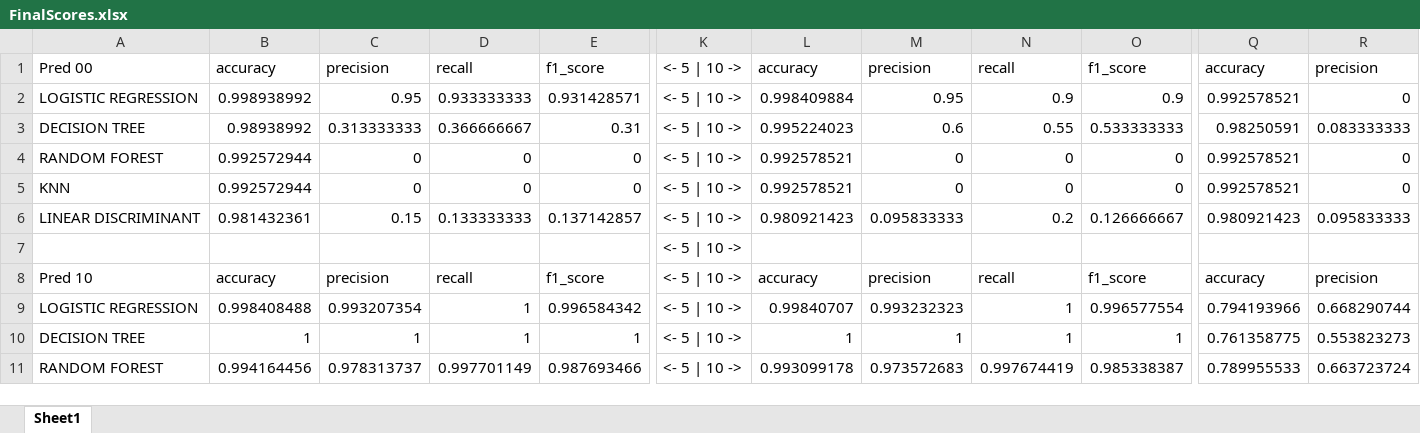
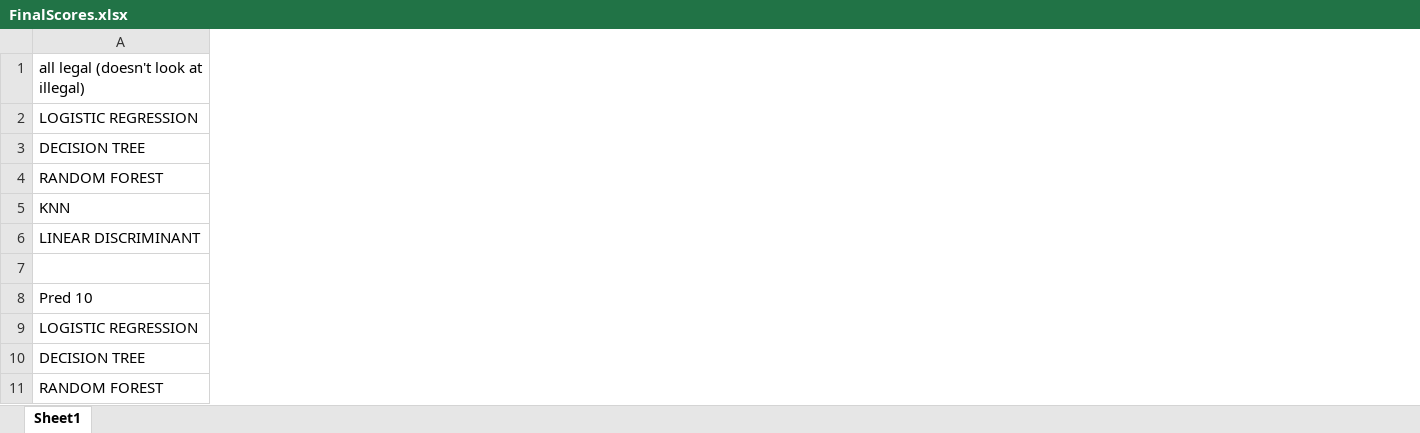
Before and after one commit to jsmit124/AIResearchProject, an Excel workbook: kFoldResults/FinalScores.xlsx, sheet Sheet1, drawn as a sheet; only a part is shown, gaps mark what is left out; values as stored, in another font and other column widths than the file's, no borders; charts and pictures not drawn; removed rows and columns are numbered as before the commit, all else as after; rows hold the shown columns only; the diff covers the shown part only; the diff names each change by its address in the sheet, - before the commit and + after, or states it on an @@ line.

```diff
--- a/kFoldResults/FinalScores.xlsx (sheet Sheet1)
+++ b/kFoldResults/FinalScores.xlsx (sheet Sheet1)
-column B (accuracy), rows 8-11: accuracy | 0.998408488 | 1 | 0.994164456
-column C (precision), rows 8-11: precision | 0.993207354 | 1 | 0.978313737
-column D (recall), rows 8-11: recall | 1 | 1 | 0.997701149
-column E (f1_score), rows 8-11: f1_score | 0.996584342 | 1 | 0.987693466
-column K (<- 5 | 10 ->), rows 7-11: all <- 5 | 10 ->
-column L (accuracy), rows 8-11: accuracy | 0.99840707 | 1 | 0.993099178
-column M (precision), rows 8-11: precision | 0.993232323 | 1 | 0.973572683
-column N (recall), rows 8-11: recall | 1 | 1 | 0.997674419
-column O (f1_score), rows 8-11: f1_score | 0.996577554 | 1 | 0.985338387
-column Q (accuracy), rows 8-11: accuracy | 0.794193966 | 0.761358775 | 0.789955533
-column R (precision), rows 8-11: precision | 0.668290744 | 0.553823273 | 0.663723724
-A1: Pred 00
+A1: all legal (doesn't look at illegal)
-row 2: LOGISTIC REGRESSION | 0.998938992 | 0.95 | 0.933333333 | 0.931428571 | <- 5 | 10 -> | 0.998409884 | 0.95 | 0.9 | 0.9 | 0.992578521 | 0
-row 3: DECISION TREE | 0.98938992 | 0.313333333 | 0.366666667 | 0.31 | <- 5 | 10 -> | 0.995224023 | 0.6 | 0.55 | 0.533333333 | 0.98250591 | 0.083333333
-row 4: RANDOM FOREST | 0.992572944 | 0 | 0 | 0 | <- 5 | 10 -> | 0.992578521 | 0 | 0 | 0 | 0.992578521 | 0
-row 5: KNN | 0.992572944 | 0 | 0 | 0 | <- 5 | 10 -> | 0.992578521 | 0 | 0 | 0 | 0.992578521 | 0
-row 6: LINEAR DISCRIMINANT | 0.981432361 | 0.15 | 0.133333333 | 0.137142857 | <- 5 | 10 -> | 0.980921423 | 0.095833333 | 0.2 | 0.126666667 | 0.980921423 | 0.095833333
+row 2: LOGISTIC REGRESSION
+row 3: DECISION TREE
+row 4: RANDOM FOREST
+row 5: KNN
+row 6: LINEAR DISCRIMINANT
```
Also changed, not shown: 5 added rows, 5 removed rows, 4 removed columns and 1 edited cell elsewhere in this sheet, charts or pictures, 2 other files.
